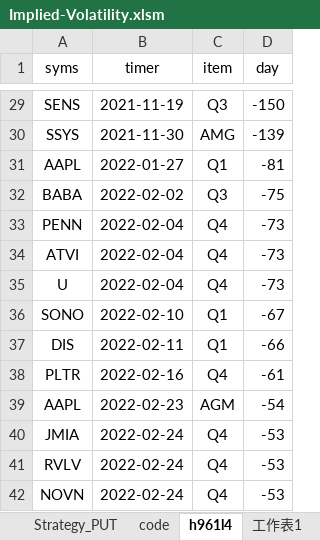
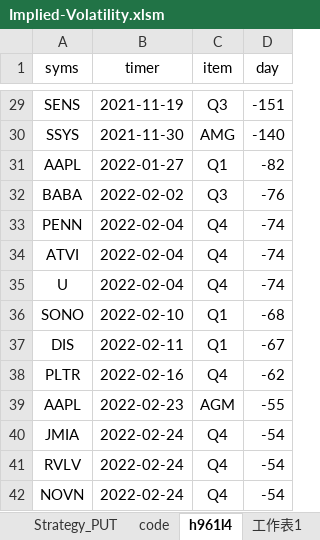
Before and after one commit to mingru0102/Financial, an Excel workbook: Implied-Volatility.xlsm, sheet h961l4, drawn as a sheet; only a part is shown, gaps mark what is left out; values as stored, in another font and other column widths than the file's, no borders; conditional formats not drawn; the diff covers the shown part only; the diff names each change by its address in the sheet, - before the commit and + after, or states it on an @@ line.

```diff
--- a/Implied-Volatility.xlsm (sheet h961l4)
+++ b/Implied-Volatility.xlsm (sheet h961l4)
-D29 (day): -150
+D29 (day): -151
-D30 (day): -139
+D30 (day): -140
-D31 (day): -81
+D31 (day): -82
-D32 (day): -75
+D32 (day): -76
-D33:D35 (day): -73
+D33:D35 (day): -74
-D36 (day): -67
+D36 (day): -68
-D37 (day): -66
+D37 (day): -67
-D38 (day): -61
+D38 (day): -62
-D39 (day): -54
+D39 (day): -55
-D40:D42 (day): -53
+D40:D42 (day): -54
```
Also changed, not shown: 27 edited cells elsewhere in this sheet, 10-K.xlsm, Quantitative.xlsm, 11 other files.
